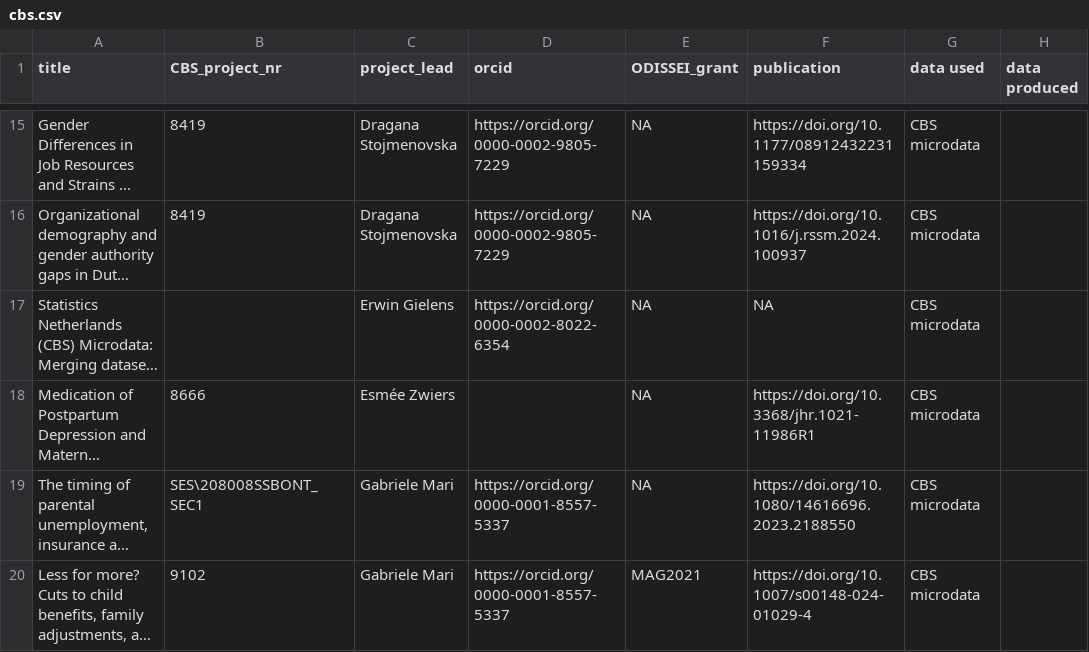
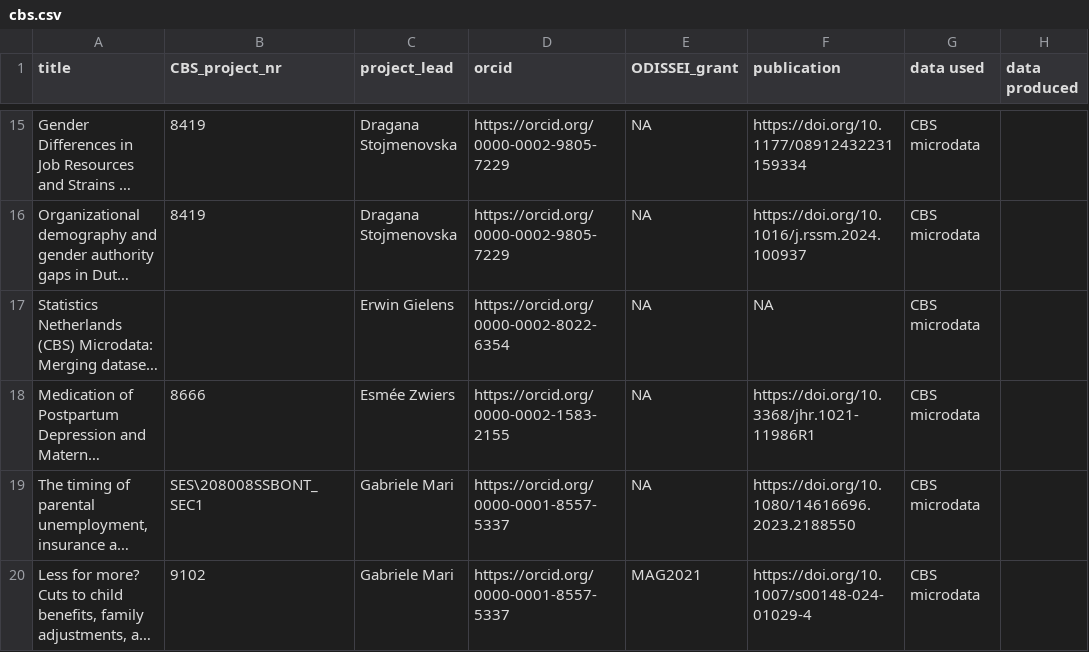
Before and after one commit to odissei-data/ODISSEI-code-library, a CSV file: _data/cbs.csv, drawn as a sheet; only a part is shown, gaps mark what is left out; long unchanged cells end in …; the diff names each change by its address in the sheet, - before the commit and + after, or states it on an @@ line.

Commit message:
trying to bring titles back 3

```diff
--- a/_data/cbs.csv
+++ b/_data/cbs.csv
-D18 (orcid): (empty)
+D18 (orcid): https://orcid.org/0000-0002-1583-2155
```
